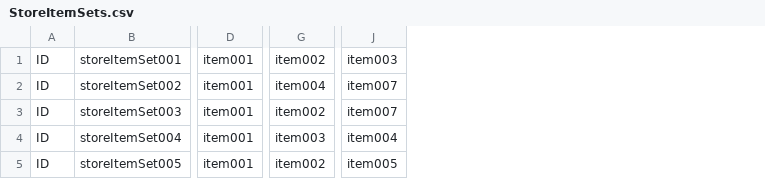
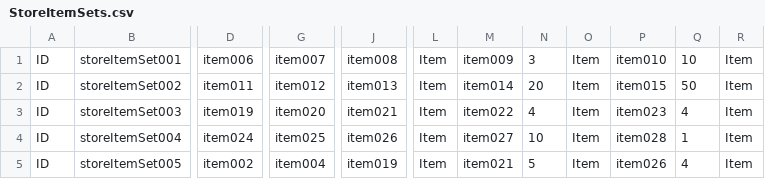
Before and after one commit to Theerapon/Senior-Project-THE-GAME-DEVELOPER-STUDENT-DIARY, a CSV file: Assets/Resources/Files/StoreItemSets.csv, drawn as a sheet; only a part is shown, gaps mark what is left out; removed rows and columns are numbered as before the commit, all else as after; the diff covers the shown part only; the diff names each change by its address in the sheet, - before the commit and + after, or states it on an @@ line.

```diff
--- a/Assets/Resources/Files/StoreItemSets.csv
+++ b/Assets/Resources/Files/StoreItemSets.csv
-column D, rows 1-5: all item001
+column D, rows 1-5: item006 | item011 | item019 | item024 | item002
-column J, rows 1-5: item003 | item007 | item007 | item004 | item005
+column J, rows 1-5: item008 | item013 | item021 | item026 | item019
+column L, rows 1-5: all Item
+column M, rows 1-5: item009 | item014 | item022 | item027 | item021
+column N, rows 1-5: 3 | 20 | 4 | 10 | 5
+column O, rows 1-5: all Item
+column P, rows 1-5: item010 | item015 | item023 | item028 | item026
+column Q, rows 1-5: 10 | 50 | 4 | 1 | 4
+column R, rows 1-5: all Item
-G1: item002
+G1: item007
-G2: item004
+G2: item012
-G3: item002
+G3: item020
-G4: item003
+G4: item025
-G5: item002
+G5: item004
```
Also changed, not shown: 6 added columns, 1 removed column and 24 edited cells elsewhere in this file, Assets/Resources/Files/EndGameDialogues.csv, Assets/Resources/Files/NPCs.csv, 24 other files.
